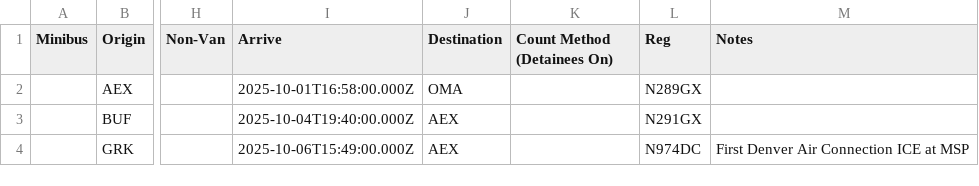
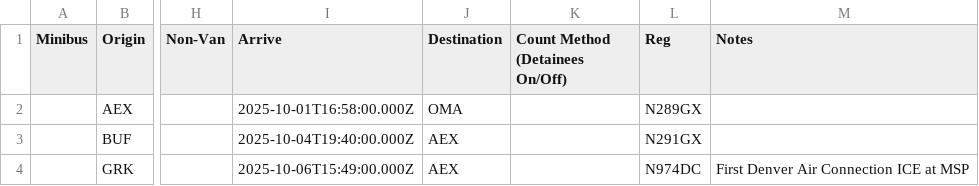
Before and after one commit to mbaynton/msp-ice-flights-shiny, a CSV file: msp-ice-flights.csv, drawn as a sheet; only a part is shown, gaps mark what is left out; the diff names each change by its address in the sheet, - before the commit and + after, or states it on an @@ line.

```diff
--- a/msp-ice-flights.csv
+++ b/msp-ice-flights.csv
-K1: Count Method (Detainees On)
+K1: Count Method (Detainees On/Off)
```
